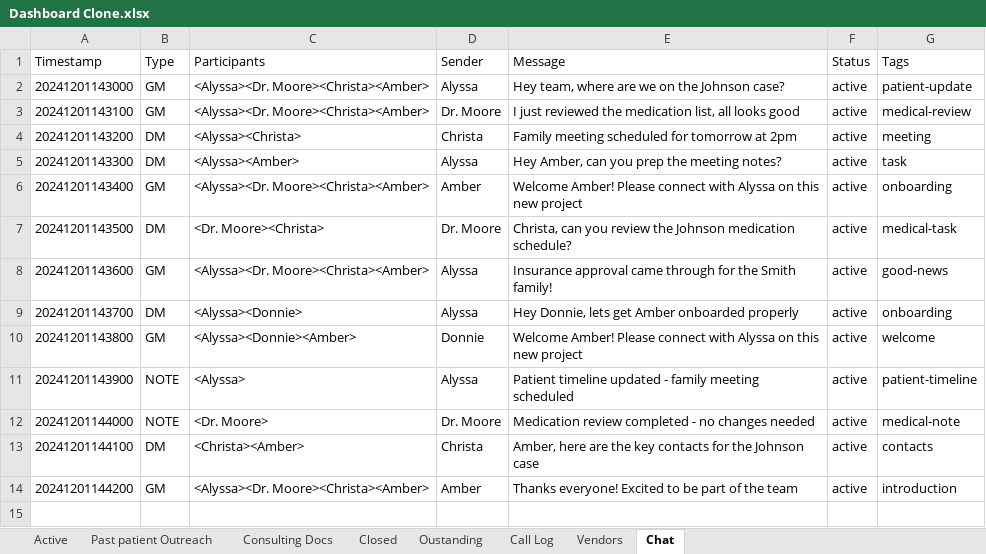
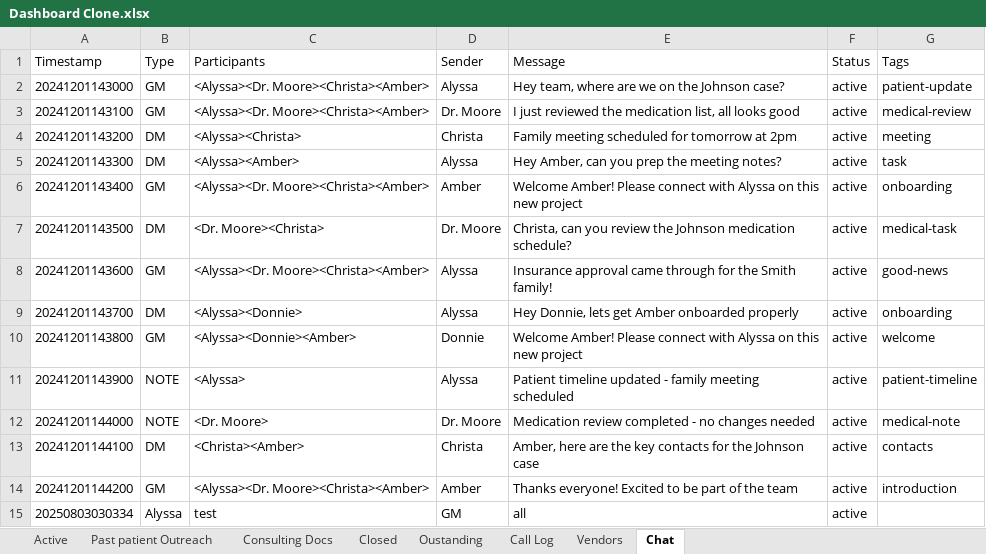
Before and after one commit to mmamodelai/AlyDash, an Excel workbook: Dashboard Clone.xlsx, sheet Chat, drawn as a sheet; values as stored, in another font and other column widths than the file's, no borders; the diff names each change by its address in the sheet, - before the commit and + after, or states it on an @@ line.

```diff
--- a/Dashboard Clone.xlsx (sheet Chat)
+++ b/Dashboard Clone.xlsx (sheet Chat)
+row 15: 20250803030334 | Alyssa | test | GM | all | active
```
Also changed, not shown: sheet Oustanding, sheet Active, 8 other files.
